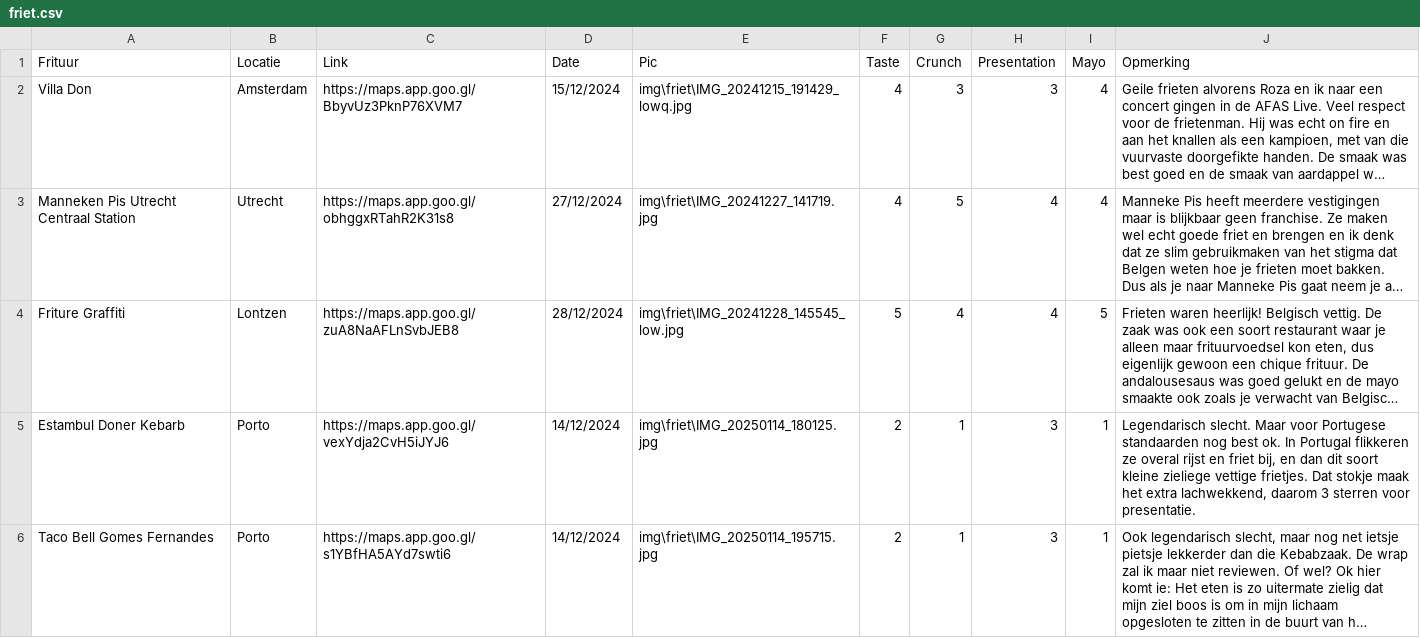
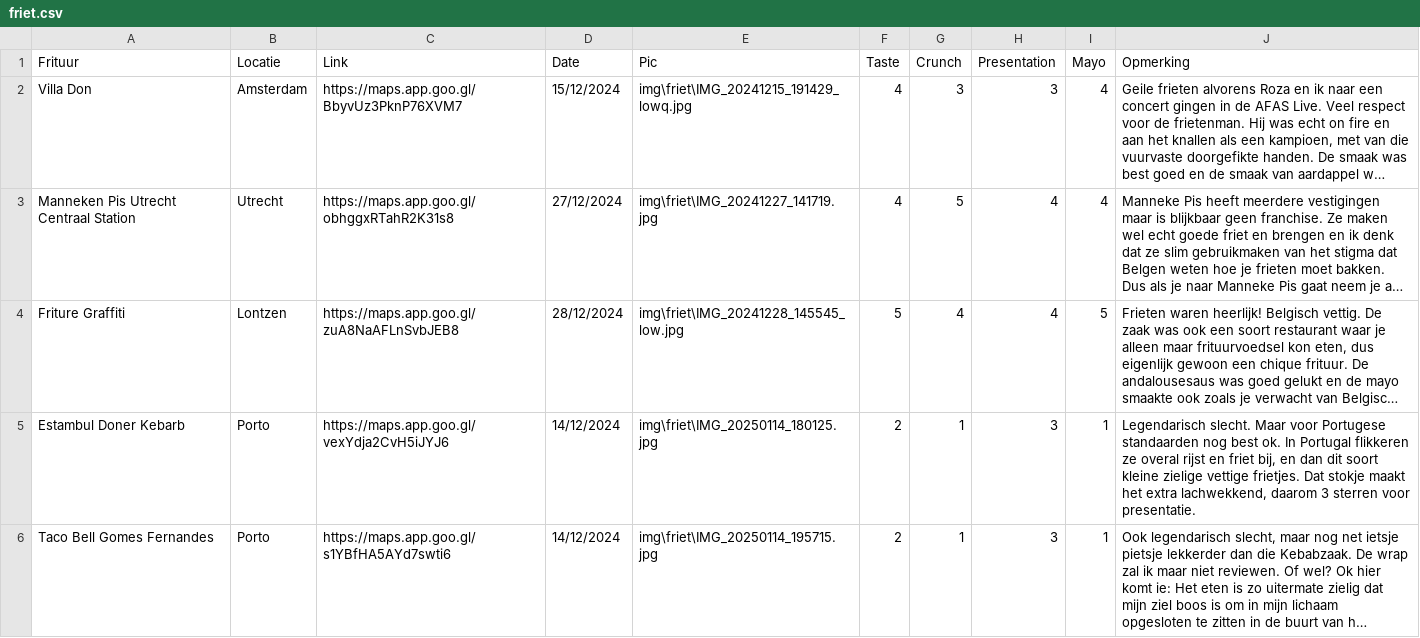
Before and after one commit to Thomasgerardu/static_thomasgerardu.github.io, a CSV file: friet.csv, drawn as a sheet; long unchanged cells end in …; the diff names each change by its address in the sheet, - before the commit and + after, or states it on an @@ line.

Commit message:
fix typos

```diff
--- a/friet.csv
+++ b/friet.csv
-J5 (Opmerking): …soort kleine zieliege vettige frietjes. Dat stokje maak het extra…
+J5 (Opmerking): …soort kleine zielige vettige frietjes. Dat stokje maakt het extra…
```
